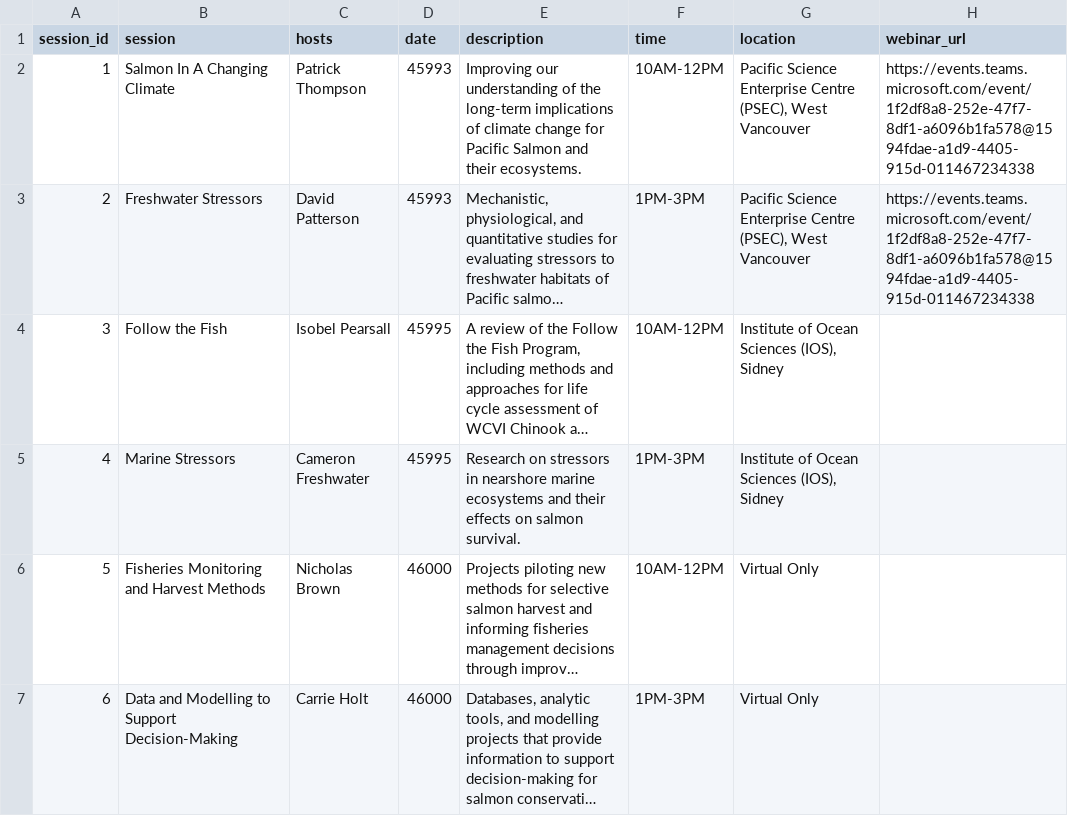
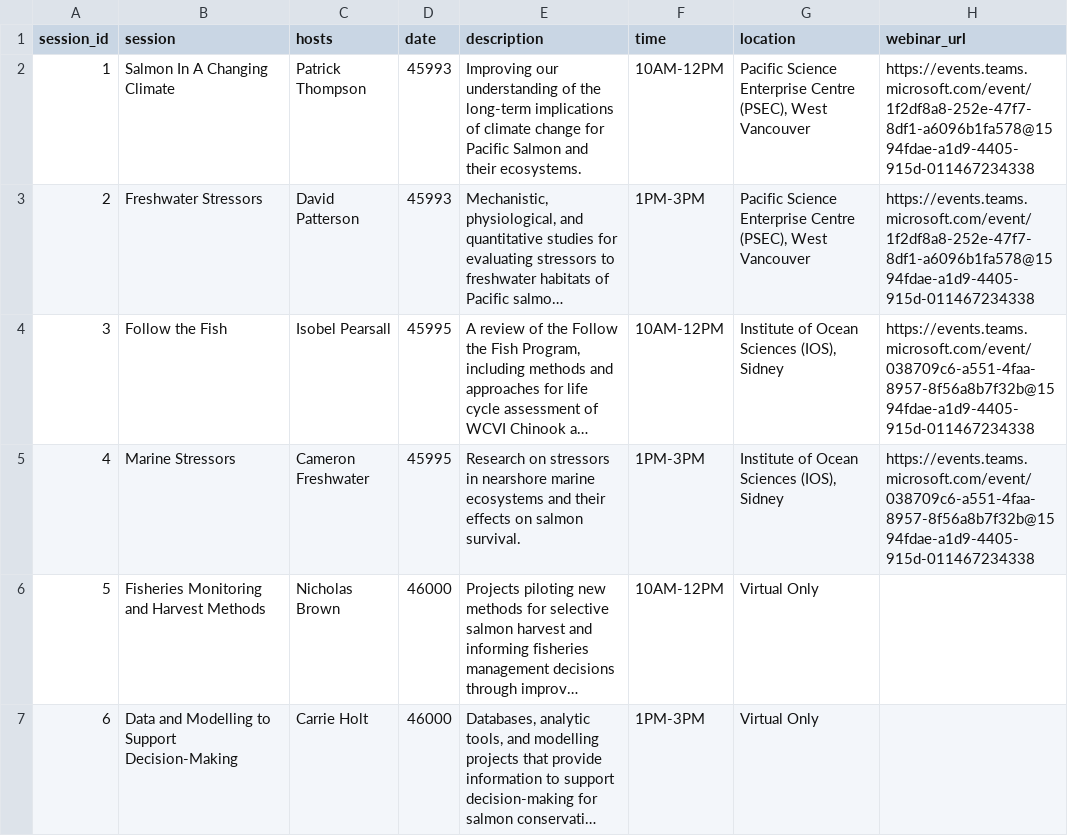
Before and after one commit to ennsjoe/salmon_science_wrap-up_series, a CSV file: data/session_info.csv, drawn as a sheet; only a part is shown; long unchanged cells end in …; the diff names each change by its address in the sheet, - before the commit and + after, or states it on an @@ line.

```diff
--- a/data/session_info.csv
+++ b/data/session_info.csv
-H4:H5 (webinar_url): (empty)
+H4:H5 (webinar_url): https://events.teams.microsoft.com/event/038709c6-a551-4faa-8957-8f56a8b7f32b@1594fdae-a1d9-4405-915d-011467234338
```
Also changed, not shown: 5 other files.
